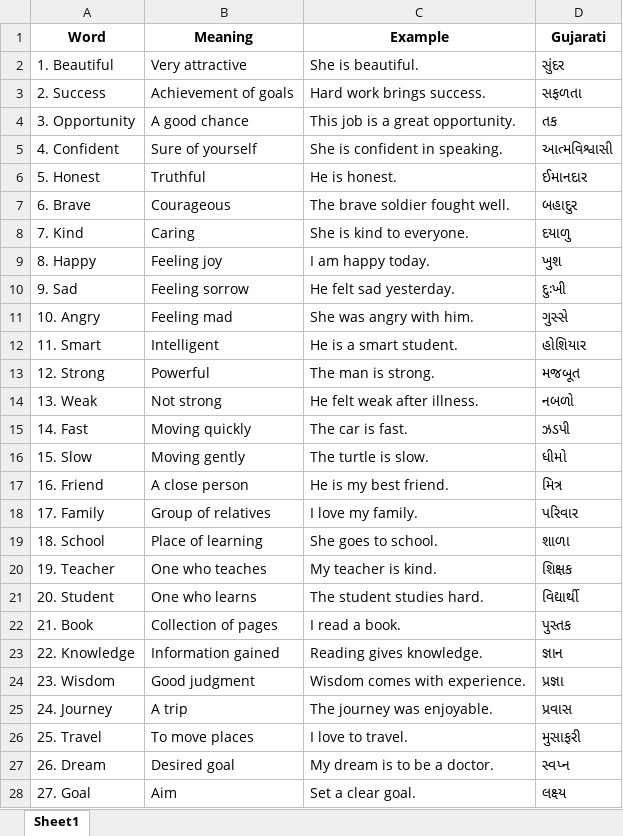
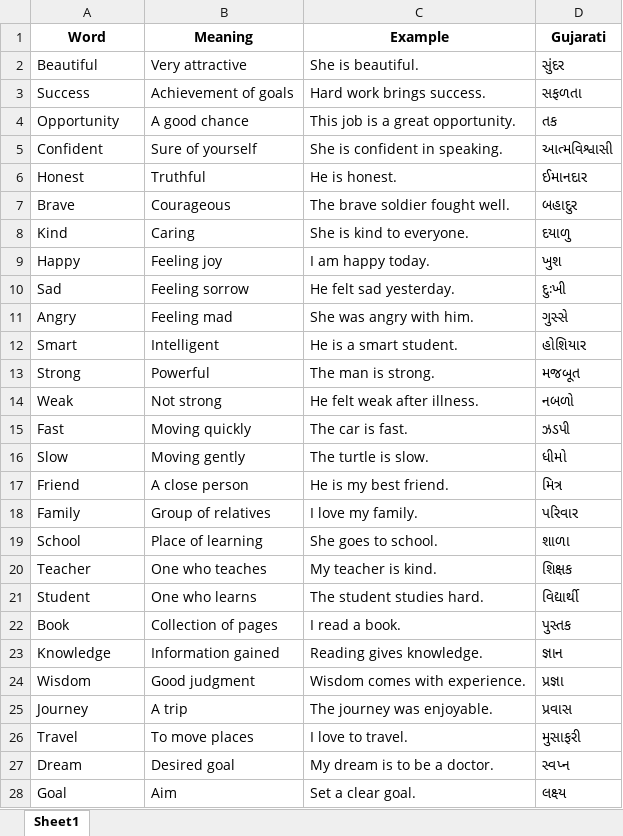
Before and after one commit to akashbhadani02/EnglishApp, an Excel workbook: vocabulary.xlsx, sheet Sheet1, drawn as a sheet; only a part is shown; values as stored, in another font and other column widths than the file's, no borders; the diff covers the shown part only; the diff names each change by its address in the sheet, - before the commit and + after, or states it on an @@ line.

Commit message:
remove number in excwl

```diff
--- a/vocabulary.xlsx (sheet Sheet1)
+++ b/vocabulary.xlsx (sheet Sheet1)
-A2 (Word): 1. Beautiful
+A2 (Word): Beautiful
-A3 (Word): 2. Success
+A3 (Word): Success
-A4 (Word): 3. Opportunity
+A4 (Word): Opportunity
-A5 (Word): 4. Confident
+A5 (Word): Confident
-A6 (Word): 5. Honest
+A6 (Word): Honest
-A7 (Word): 6. Brave
+A7 (Word): Brave
-A8 (Word): 7. Kind
+A8 (Word): Kind
-A9 (Word): 8. Happy
+A9 (Word): Happy
-A10 (Word): 9. Sad
+A10 (Word): Sad
-A11 (Word): 10. Angry
+A11 (Word): Angry
-A12 (Word): 11. Smart
+A12 (Word): Smart
-A13 (Word): 12. Strong
+A13 (Word): Strong
-A14 (Word): 13. Weak
+A14 (Word): Weak
-A15 (Word): 14. Fast
+A15 (Word): Fast
-A16 (Word): 15. Slow
+A16 (Word): Slow
-A17 (Word): 16. Friend
+A17 (Word): Friend
-A18 (Word): 17. Family
+A18 (Word): Family
-A19 (Word): 18. School
+A19 (Word): School
-A20 (Word): 19. Teacher
+A20 (Word): Teacher
-A21 (Word): 20. Student
+A21 (Word): Student
-A22 (Word): 21. Book
+A22 (Word): Book
-A23 (Word): 22. Knowledge
+A23 (Word): Knowledge
-A24 (Word): 23. Wisdom
+A24 (Word): Wisdom
-A25 (Word): 24. Journey
+A25 (Word): Journey
-A26 (Word): 25. Travel
+A26 (Word): Travel
-A27 (Word): 26. Dream
+A27 (Word): Dream
-A28 (Word): 27. Goal
+A28 (Word): Goal
```
Also changed, not shown: 473 edited cells elsewhere in this sheet.
